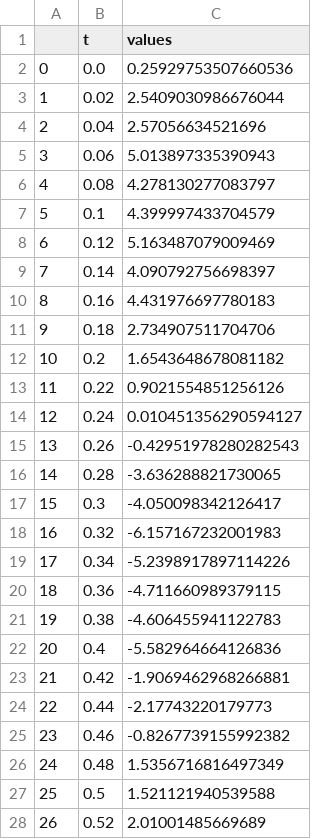
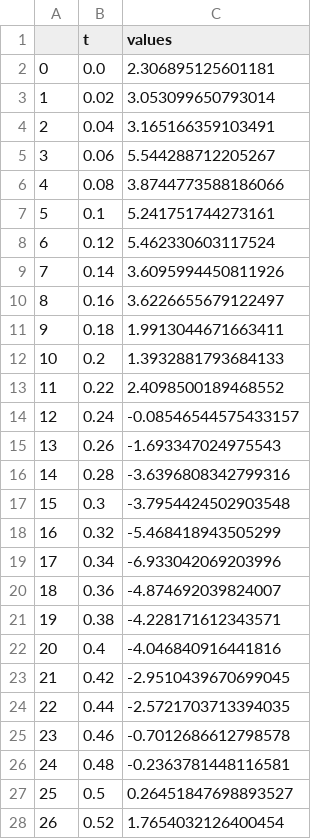
Before and after one commit to thomas-haslwanter/sapy, a CSV file: src/exercise_solutions/data.csv, drawn as a sheet; only a part is shown; the diff covers the shown part only.

```diff
--- a/src/exercise_solutions/data.csv
+++ b/src/exercise_solutions/data.csv
@@ -1,28 +1,28 @@
 ,t,values
-0,0.0,0.25929753507660536
-1,0.02,2.5409030986676044
-2,0.04,2.57056634521696
-3,0.06,5.013897335390943
-4,0.08,4.278130277083797
-5,0.1,4.399997433704579
-6,0.12,5.163487079009469
-7,0.14,4.090792756698397
-8,0.16,4.431976697780183
-9,0.18,2.734907511704706
-10,0.2,1.6543648678081182
-11,0.22,0.9021554851256126
-12,0.24,0.010451356290594127
-13,0.26,-0.42951978280282543
-14,0.28,-3.636288821730065
-15,0.3,-4.050098342126417
-16,0.32,-6.157167232001983
-17,0.34,-5.2398917897114226
-18,0.36,-4.711660989379115
-19,0.38,-4.606455941122783
-20,0.4,-5.582964664126836
-21,0.42,-1.9069462968266881
-22,0.44,-2.17743220179773
-23,0.46,-0.8267739155992382
-24,0.48,1.5356716816497349
-25,0.5,1.521121940539588
-26,0.52,2.01001485669689
+0,0.0,2.306895125601181
+1,0.02,3.053099650793014
+2,0.04,3.165166359103491
+3,0.06,5.544288712205267
+4,0.08,3.8744773588186066
+5,0.1,5.241751744273161
+6,0.12,5.462330603117524
+7,0.14,3.6095994450811926
+8,0.16,3.6226655679122497
+9,0.18,1.9913044671663411
+10,0.2,1.3932881793684133
+11,0.22,2.4098500189468552
+12,0.24,-0.08546544575433157
+13,0.26,-1.693347024975543
+14,0.28,-3.6396808342799316
+15,0.3,-3.7954424502903548
+16,0.32,-5.468418943505299
+17,0.34,-6.933042069203996
+18,0.36,-4.874692039824007
+19,0.38,-4.228171612343571
+20,0.4,-4.046840916441816
+21,0.42,-2.9510439670699045
+22,0.44,-2.5721703713394035
+23,0.46,-0.7012686612798578
+24,0.48,-0.2363781448116581
+25,0.5,0.26451847698893527
+26,0.52,1.7654032126400454
```
Also changed, not shown: 173 edited cells elsewhere in this file, 40 other files.
